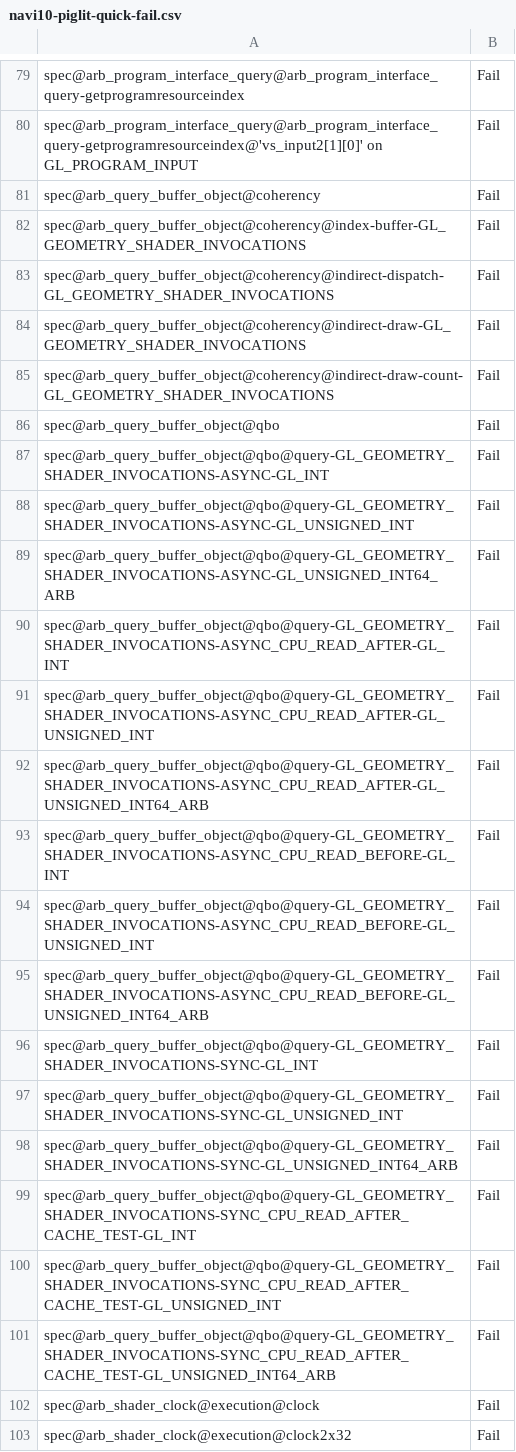
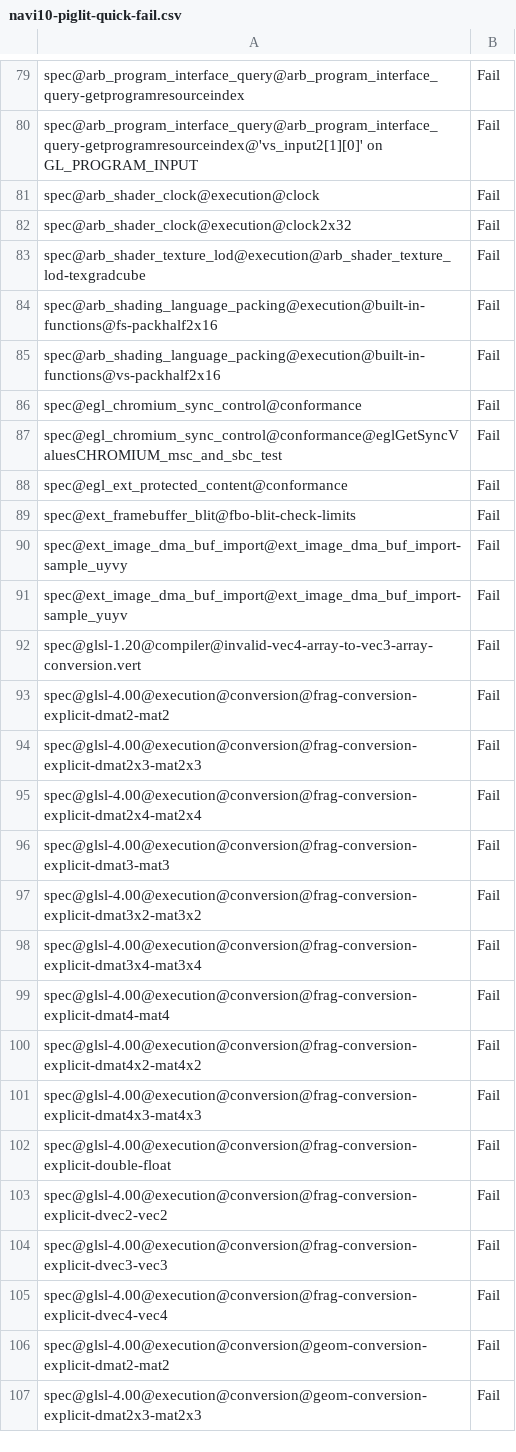
Before and after one commit to upcliujie/mesa, a CSV file: src/gallium/drivers/radeonsi/ci/navi10-piglit-quick-fail.csv, drawn as a sheet; only a part is shown, gaps mark what is left out; the shorter side is filled out with more unchanged rows.

Commit message:
radeonsi: fix gs_invocation query with NGG
When NGG is active, the GS invocation counter is always incremented, even
if there's no explicit GS.

Implementing the counter manually fixes it:
  * in emit_gs_epilogue for the legacy path
  * in gfx10_ngg_gs_emit_prologue for the ngg path

This fixes piglit's arb_query_buffer_object-qbo test.

```diff
--- a/src/gallium/drivers/radeonsi/ci/navi10-piglit-quick-fail.csv
+++ b/src/gallium/drivers/radeonsi/ci/navi10-piglit-quick-fail.csv
@@ -80,23 +80,2 @@ spec@arb_program_interface_query@arb_program_interface_query-getprogramresourcei
 spec@arb_program_interface_query@arb_program_interface_query-getprogramresourceindex@'vs_input2[1][0]' on GL_PROGRAM_INPUT,Fail
-spec@arb_query_buffer_object@coherency,Fail
-spec@arb_query_buffer_object@coherency@index-buffer-GL_GEOMETRY_SHADER_INVOCATIONS,Fail
-spec@arb_query_buffer_object@coherency@indirect-dispatch-GL_GEOMETRY_SHADER_INVOCATIONS,Fail
-spec@arb_query_buffer_object@coherency@indirect-draw-GL_GEOMETRY_SHADER_INVOCATIONS,Fail
-spec@arb_query_buffer_object@coherency@indirect-draw-count-GL_GEOMETRY_SHADER_INVOCATIONS,Fail
-spec@arb_query_buffer_object@qbo,Fail
-spec@arb_query_buffer_object@qbo@query-GL_GEOMETRY_SHADER_INVOCATIONS-ASYNC-GL_INT,Fail
-spec@arb_query_buffer_object@qbo@query-GL_GEOMETRY_SHADER_INVOCATIONS-ASYNC-GL_UNSIGNED_INT,Fail
-spec@arb_query_buffer_object@qbo@query-GL_GEOMETRY_SHADER_INVOCATIONS-ASYNC-GL_UNSIGNED_INT64_ARB,Fail
-spec@arb_query_buffer_object@qbo@query-GL_GEOMETRY_SHADER_INVOCATIONS-ASYNC_CPU_READ_AFTER-GL_INT,Fail
-spec@arb_query_buffer_object@qbo@query-GL_GEOMETRY_SHADER_INVOCATIONS-ASYNC_CPU_READ_AFTER-GL_UNSIGNED_INT,Fail
-spec@arb_query_buffer_object@qbo@query-GL_GEOMETRY_SHADER_INVOCATIONS-ASYNC_CPU_READ_AFTER-GL_UNSIGNED_INT64_ARB,Fail
-spec@arb_query_buffer_object@qbo@query-GL_GEOMETRY_SHADER_INVOCATIONS-ASYNC_CPU_READ_BEFORE-GL_INT,Fail
-spec@arb_query_buffer_object@qbo@query-GL_GEOMETRY_SHADER_INVOCATIONS-ASYNC_CPU_READ_BEFORE-GL_UNSIGNED_INT,Fail
-spec@arb_query_buffer_object@qbo@query-GL_GEOMETRY_SHADER_INVOCATIONS-ASYNC_CPU_READ_BEFORE-GL_UNSIGNED_INT64_ARB,Fail
-spec@arb_query_buffer_object@qbo@query-GL_GEOMETRY_SHADER_INVOCATIONS-SYNC-GL_INT,Fail
-spec@arb_query_buffer_object@qbo@query-GL_GEOMETRY_SHADER_INVOCATIONS-SYNC-GL_UNSIGNED_INT,Fail
-spec@arb_query_buffer_object@qbo@query-GL_GEOMETRY_SHADER_INVOCATIONS-SYNC-GL_UNSIGNED_INT64_ARB,Fail
-spec@arb_query_buffer_object@qbo@query-GL_GEOMETRY_SHADER_INVOCATIONS-SYNC_CPU_READ_AFTER_CACHE_TEST-GL_INT,Fail
-spec@arb_query_buffer_object@qbo@query-GL_GEOMETRY_SHADER_INVOCATIONS-SYNC_CPU_READ_AFTER_CACHE_TEST-GL_UNSIGNED_INT,Fail
-spec@arb_query_buffer_object@qbo@query-GL_GEOMETRY_SHADER_INVOCATIONS-SYNC_CPU_READ_AFTER_CACHE_TEST-GL_UNSIGNED_INT64_ARB,Fail
 spec@arb_shader_clock@execution@clock,Fail
```
Also changed, not shown: src/gallium/drivers/radeonsi/ci/sienna_cichlid-piglit-quick-fail.csv, 2 other files.
